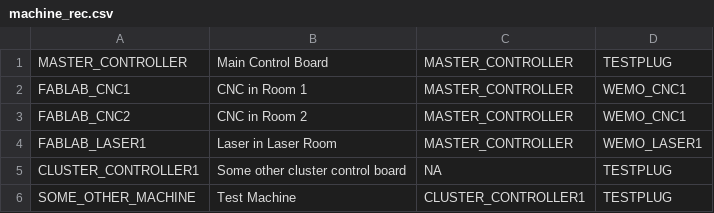
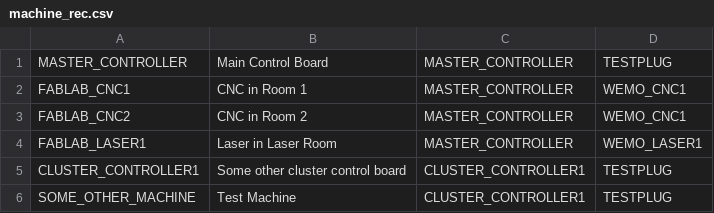
Before and after one commit to fablabsd/MakerPass-Backend, a CSV file: MakerPass/database/machine_rec.csv, drawn as a sheet.

```diff
--- a/MakerPass/database/machine_rec.csv
+++ b/MakerPass/database/machine_rec.csv
@@ -4,3 +4,3 @@ FABLAB_CNC2,CNC in Room 2,MASTER_CONTROLLER,WEMO_CNC1
 FABLAB_LASER1,Laser in Laser Room,MASTER_CONTROLLER,WEMO_LASER1
-CLUSTER_CONTROLLER1,Some other cluster control board,NA,TESTPLUG
+CLUSTER_CONTROLLER1,Some other cluster control board,CLUSTER_CONTROLLER1,TESTPLUG
 SOME_OTHER_MACHINE,Test Machine,CLUSTER_CONTROLLER1,TESTPLUG
```
Also changed, not shown: 11 other files.
